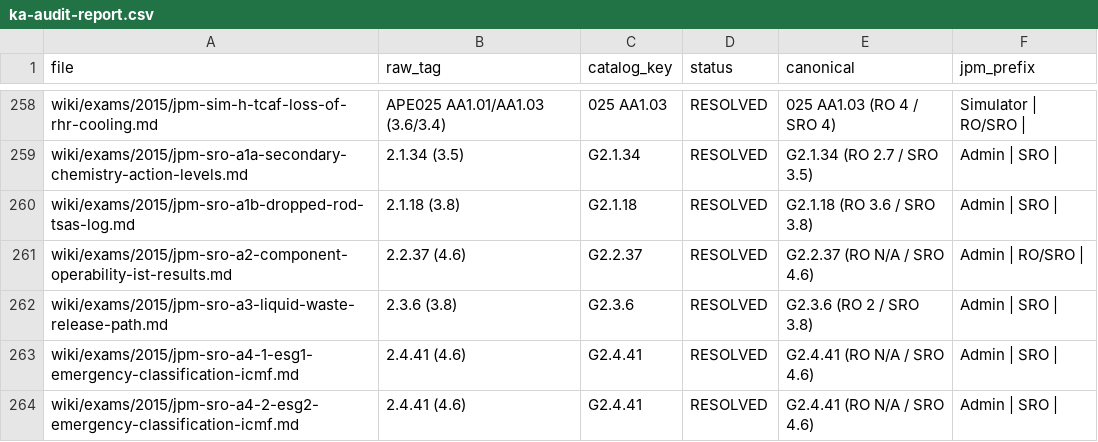
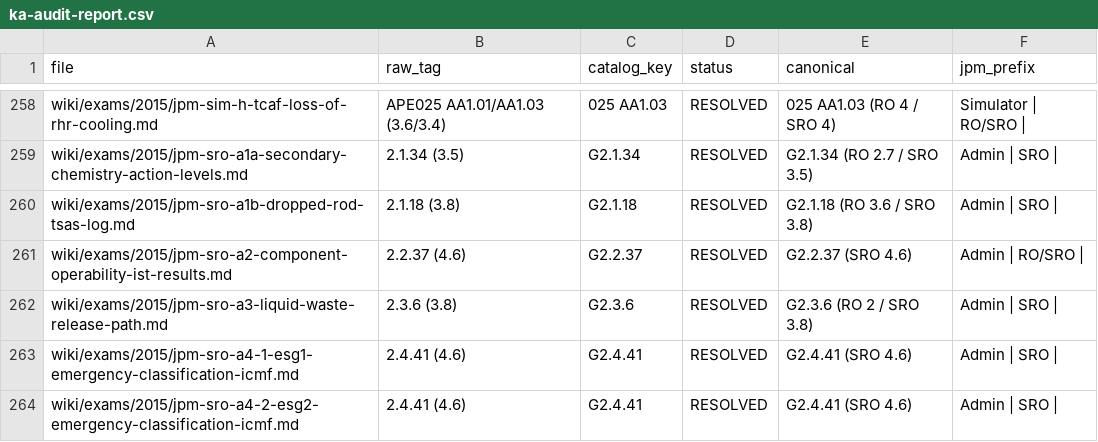
Before and after one commit to Nostem/salem-study-system, a CSV file: data/ka-audit/ka-audit-report.csv, drawn as a sheet; only a part is shown, gaps mark what is left out; the diff covers the shown part only.

```diff
--- a/data/ka-audit/ka-audit-report.csv
+++ b/data/ka-audit/ka-audit-report.csv
@@ -260,5 +260,5 @@ wiki/exams/2015/jpm-sro-a1a-secondary-chemistry-action-levels.md,2.1.34 (3.5),G2
 wiki/exams/2015/jpm-sro-a1b-dropped-rod-tsas-log.md,2.1.18 (3.8),G2.1.18,RESOLVED,G2.1.18 (RO 3.6 / SRO 3.8),Admin | SRO |
-wiki/exams/2015/jpm-sro-a2-component-operability-ist-results.md,2.2.37 (4.6),G2.2.37,RESOLVED,G2.2.37 (RO N/A / SRO 4.6),Admin | RO/SRO |
+wiki/exams/2015/jpm-sro-a2-component-operability-ist-results.md,2.2.37 (4.6),G2.2.37,RESOLVED,G2.2.37 (SRO 4.6),Admin | RO/SRO |
 wiki/exams/2015/jpm-sro-a3-liquid-waste-release-path.md,2.3.6 (3.8),G2.3.6,RESOLVED,G2.3.6 (RO 2 / SRO 3.8),Admin | SRO |
-wiki/exams/2015/jpm-sro-a4-1-esg1-emergency-classification-icmf.md,2.4.41 (4.6),G2.4.41,RESOLVED,G2.4.41 (RO N/A / SRO 4.6),Admin | SRO |
-wiki/exams/2015/jpm-sro-a4-2-esg2-emergency-classification-icmf.md,2.4.41 (4.6),G2.4.41,RESOLVED,G2.4.41 (RO N/A / SRO 4.6),Admin | SRO |
+wiki/exams/2015/jpm-sro-a4-1-esg1-emergency-classification-icmf.md,2.4.41 (4.6),G2.4.41,RESOLVED,G2.4.41 (SRO 4.6),Admin | SRO |
+wiki/exams/2015/jpm-sro-a4-2-esg2-emergency-classification-icmf.md,2.4.41 (4.6),G2.4.41,RESOLVED,G2.4.41 (SRO 4.6),Admin | SRO |
```
Also changed, not shown: 56 edited cells elsewhere in this file, 2 other files.
